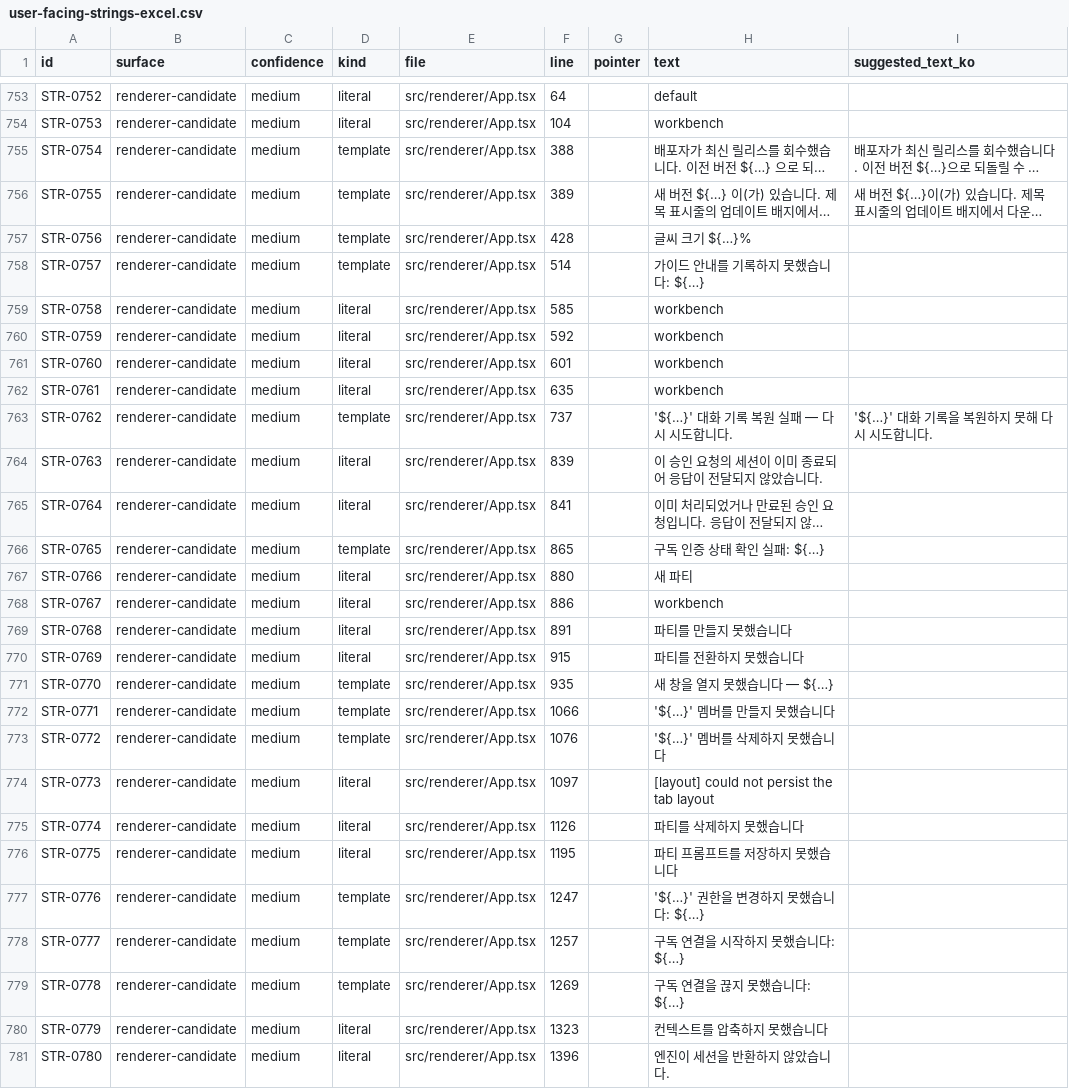
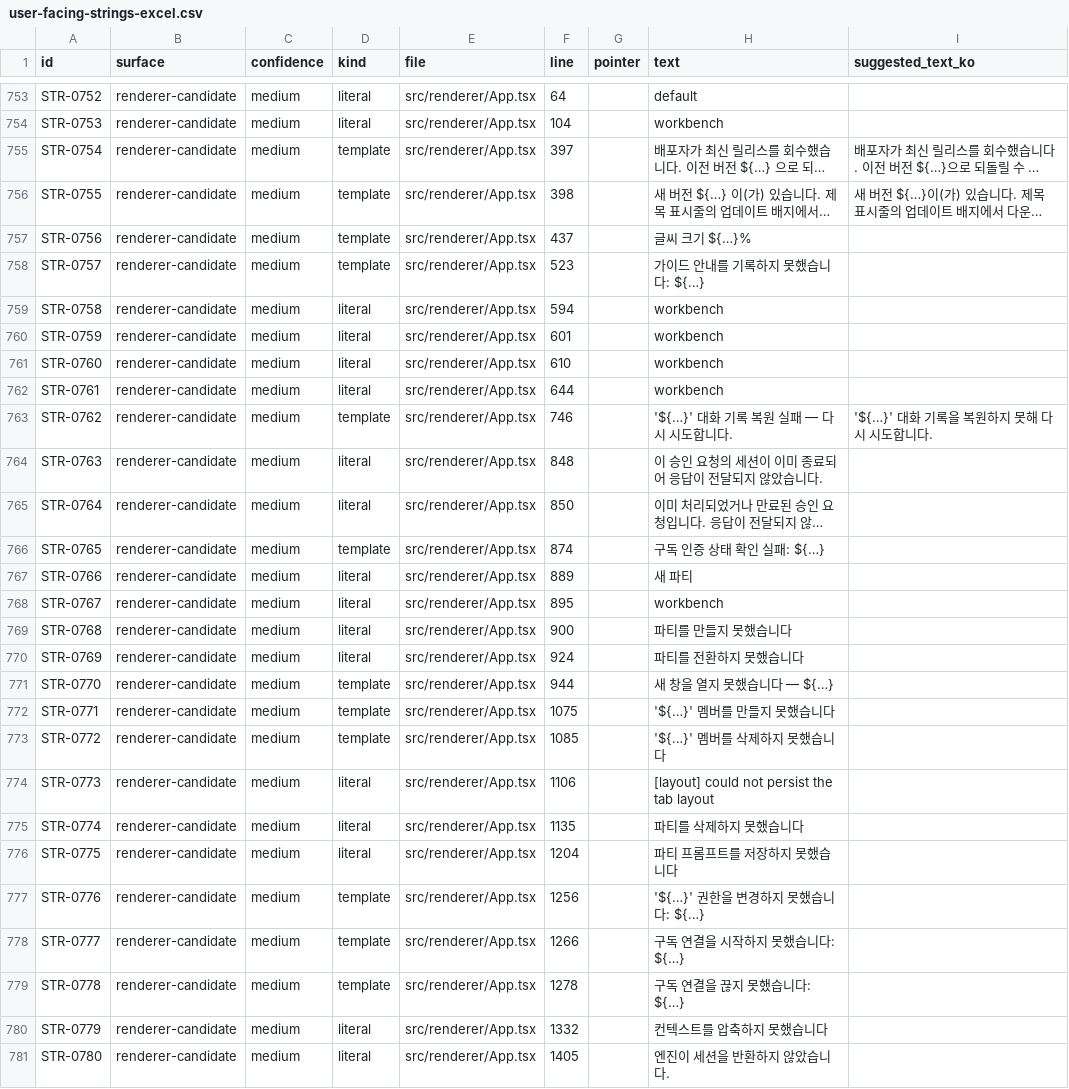
Before and after one commit to JioBani/AgentPartyApp, a CSV file: docs/user-facing-strings-excel.csv, drawn as a sheet; only a part is shown, gaps mark what is left out; long unchanged cells end in …; the diff covers the shown part only; the diff names each change by its address in the sheet, - before the commit and + after, or states it on an @@ line.

```diff
--- a/docs/user-facing-strings-excel.csv
+++ b/docs/user-facing-strings-excel.csv
-F755 (line): 388
+F755 (line): 397
-F756 (line): 389
+F756 (line): 398
-F757 (line): 428
+F757 (line): 437
-F758 (line): 514
+F758 (line): 523
-F759 (line): 585
+F759 (line): 594
-F760 (line): 592
+F760 (line): 601
-F761 (line): 601
+F761 (line): 610
-F762 (line): 635
+F762 (line): 644
-F763 (line): 737
+F763 (line): 746
-F764 (line): 839
+F764 (line): 848
-F765 (line): 841
+F765 (line): 850
-F766 (line): 865
+F766 (line): 874
-F767 (line): 880
+F767 (line): 889
-F768 (line): 886
+F768 (line): 895
-F769 (line): 891
+F769 (line): 900
-F770 (line): 915
+F770 (line): 924
-F771 (line): 935
+F771 (line): 944
-F772 (line): 1066
+F772 (line): 1075
-F773 (line): 1076
+F773 (line): 1085
-F774 (line): 1097
+F774 (line): 1106
-F775 (line): 1126
+F775 (line): 1135
-F776 (line): 1195
+F776 (line): 1204
-F777 (line): 1247
+F777 (line): 1256
-F778 (line): 1257
+F778 (line): 1266
-F779 (line): 1269
+F779 (line): 1278
-F780 (line): 1323
+F780 (line): 1332
-F781 (line): 1396
+F781 (line): 1405
```
Also changed, not shown: 1 added row and 63 edited cells elsewhere in this file, 13 other files.
